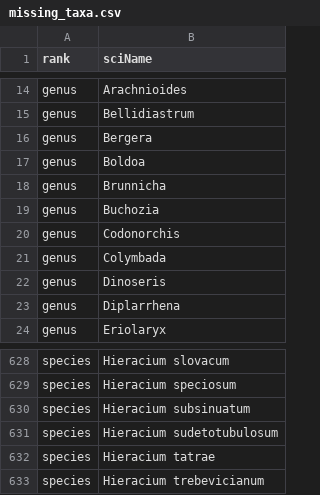
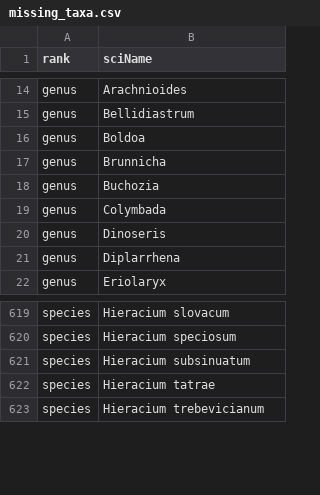
Before and after one commit to samsucik/slovak-taxonomy-for-inat, a CSV file: data-sources/slovenske-botanicke-menoslovie-2024/missing_taxa.csv, drawn as a sheet; only a part is shown, gaps mark what is left out; the diff covers the shown part only; the diff names each change by its address in the sheet, - before the commit and + after, or states it on an @@ line.

```diff
--- a/data-sources/slovenske-botanicke-menoslovie-2024/missing_taxa.csv
+++ b/data-sources/slovenske-botanicke-menoslovie-2024/missing_taxa.csv
-row 16: genus | Bergera
-row 20: genus | Codonorchis
-row 631: species | Hieracium sudetotubulosum
```
Also changed, not shown: 7 removed rows elsewhere in this file, data-sources/slovenske-botanicke-menoslovie-2024/missing_taxa_with_alternatives.csv, 5 other files.
